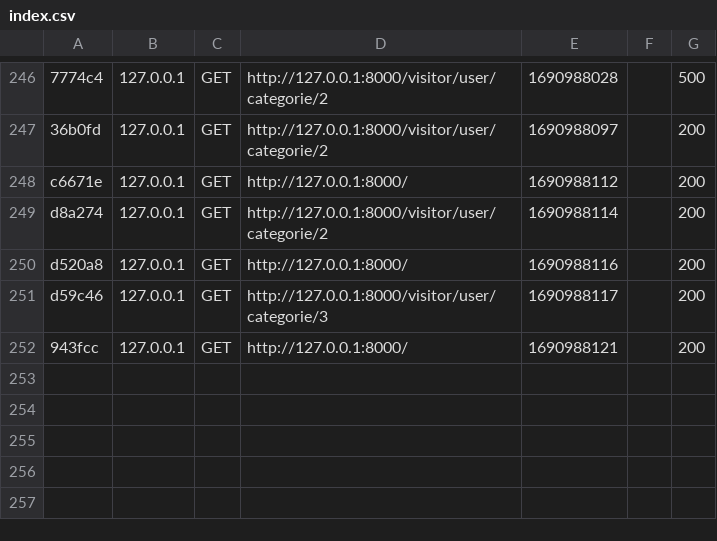
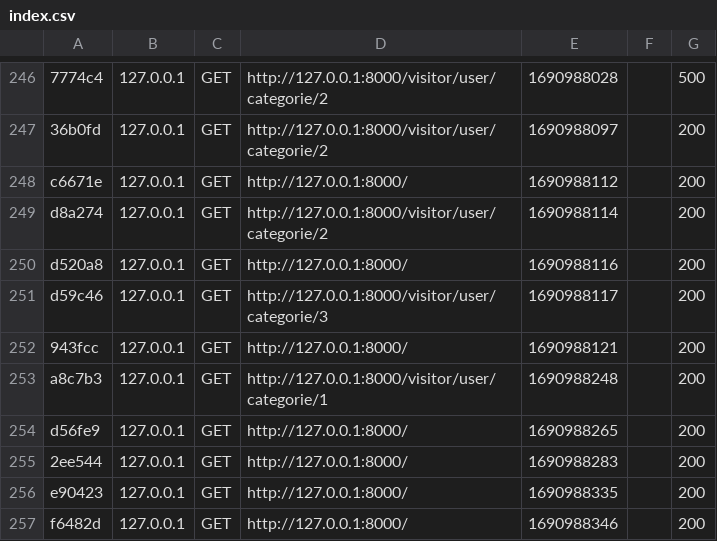
Before and after one commit to seb-mora/fil_rouge_symfo, a CSV file: var/cache/dev/profiler/index.csv, drawn as a sheet; only a part is shown, gaps mark what is left out.

```diff
--- a/var/cache/dev/profiler/index.csv
+++ b/var/cache/dev/profiler/index.csv
@@ -252 +252,6 @@ d59c46,127.0.0.1,GET,http://127.0.0.1:8000/visitor/user/categorie/3,1690988117,,
 943fcc,127.0.0.1,GET,http://127.0.0.1:8000/,1690988121,,200
+a8c7b3,127.0.0.1,GET,http://127.0.0.1:8000/visitor/user/categorie/1,1690988248,,200
+d56fe9,127.0.0.1,GET,http://127.0.0.1:8000/,1690988265,,200
+2ee544,127.0.0.1,GET,http://127.0.0.1:8000/,1690988283,,200
+e90423,127.0.0.1,GET,http://127.0.0.1:8000/,1690988335,,200
+f6482d,127.0.0.1,GET,http://127.0.0.1:8000/,1690988346,,200
```
Also changed, not shown: 2 other files.
